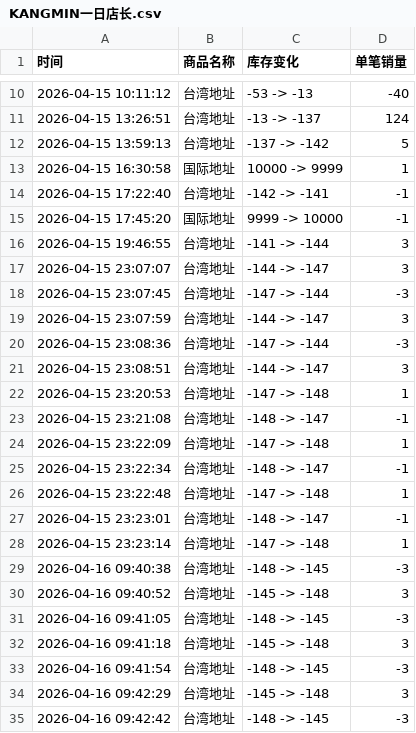
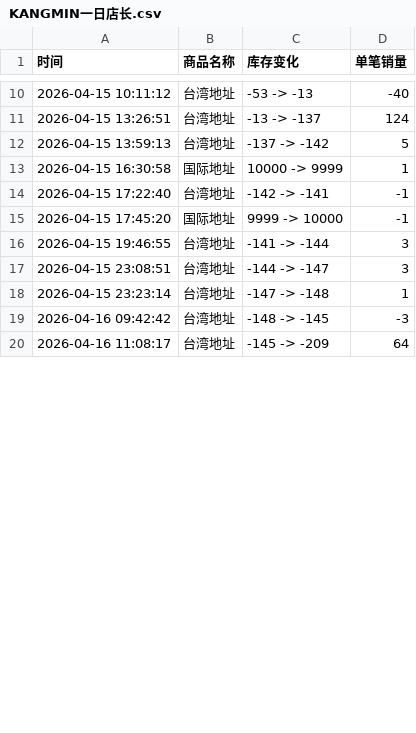
Before and after one commit to Juineii/kangmin_km0420, a CSV file: KANGMIN一日店长.csv, drawn as a sheet; only a part is shown, gaps mark what is left out; the shorter side is filled out with more unchanged rows; removed rows and columns are numbered as before the commit, all else as after; the diff covers the shown part only; the diff names each change by its address in the sheet, - before the commit and + after, or states it on an @@ line.

Commit message:
自动更新数据 2026-04-16 18:13:53

```diff
--- a/KANGMIN一日店长.csv
+++ b/KANGMIN一日店长.csv
-row 17: 2026-04-15 23:07:07 | 台湾地址 | -144 -> -147 | 3
-row 18: 2026-04-15 23:07:45 | 台湾地址 | -147 -> -144 | -3
-row 19: 2026-04-15 23:07:59 | 台湾地址 | -144 -> -147 | 3
-row 20: 2026-04-15 23:08:36 | 台湾地址 | -147 -> -144 | -3
-row 22: 2026-04-15 23:20:53 | 台湾地址 | -147 -> -148 | 1
-row 23: 2026-04-15 23:21:08 | 台湾地址 | -148 -> -147 | -1
-row 24: 2026-04-15 23:22:09 | 台湾地址 | -147 -> -148 | 1
-row 25: 2026-04-15 23:22:34 | 台湾地址 | -148 -> -147 | -1
-row 26: 2026-04-15 23:22:48 | 台湾地址 | -147 -> -148 | 1
-row 27: 2026-04-15 23:23:01 | 台湾地址 | -148 -> -147 | -1
-row 29: 2026-04-16 09:40:38 | 台湾地址 | -148 -> -145 | -3
-row 30: 2026-04-16 09:40:52 | 台湾地址 | -145 -> -148 | 3
-row 31: 2026-04-16 09:41:05 | 台湾地址 | -148 -> -145 | -3
-row 32: 2026-04-16 09:41:18 | 台湾地址 | -145 -> -148 | 3
-row 33: 2026-04-16 09:41:54 | 台湾地址 | -148 -> -145 | -3
-row 34: 2026-04-16 09:42:29 | 台湾地址 | -145 -> -148 | 3
```
Also changed, not shown: 1 added row and 8 removed rows elsewhere in this file.
